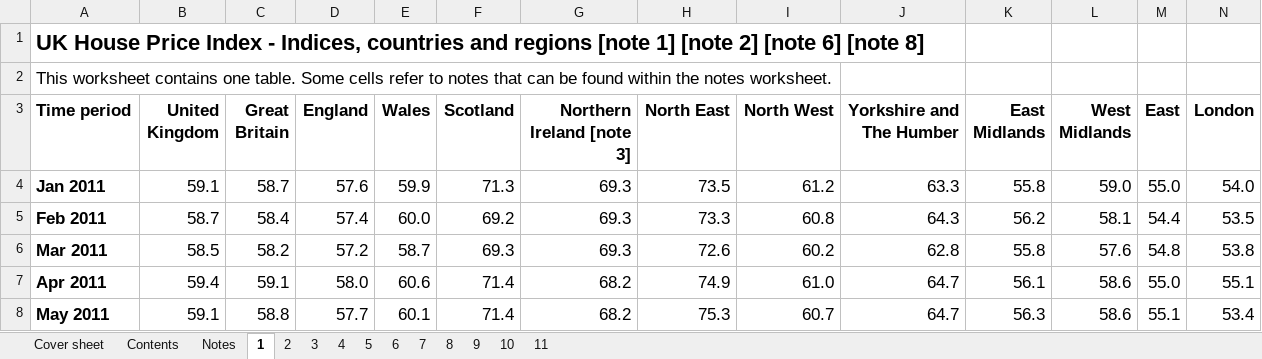
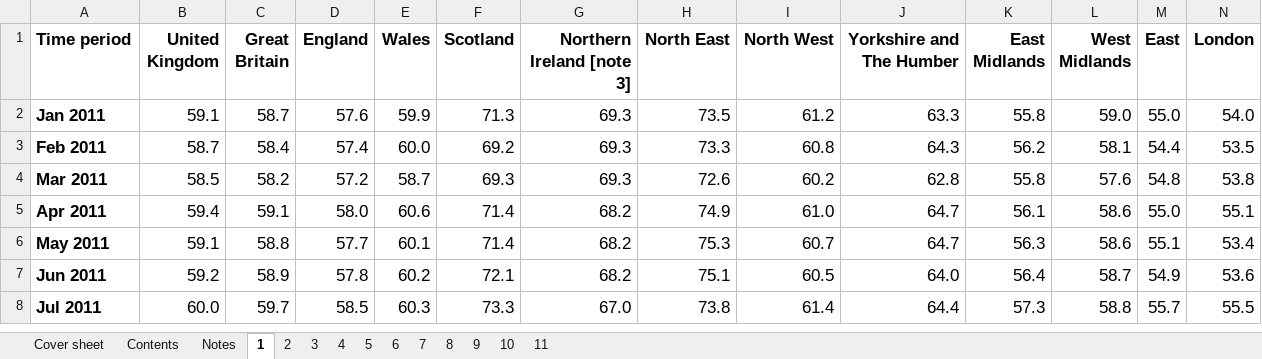
Before and after one commit to kw222391/ads_group_17, an Excel workbook: RF/data_raw/ukhousepriceindexmonthlypricestatistics.xlsx, sheet 1, drawn as a sheet; only a part is shown; the shorter side is filled out with more unchanged rows; values as stored, in another font and other column widths than the file's, no borders; table styles not drawn; rows hold the shown columns only; the diff names each change by its address in the sheet, - before the commit and + after, or states it on an @@ line.

```diff
--- a/RF/data_raw/ukhousepriceindexmonthlypricestatistics.xlsx (sheet 1)
+++ b/RF/data_raw/ukhousepriceindexmonthlypricestatistics.xlsx (sheet 1)
-row 1: UK House Price Index - Indices, countries and regions [note 1] [note 2] [note 6] [note 8]
-row 2: This worksheet contains one table. Some cells refer to notes that can be found within the notes worksheet.
```
Also changed, not shown: 10 other files.
